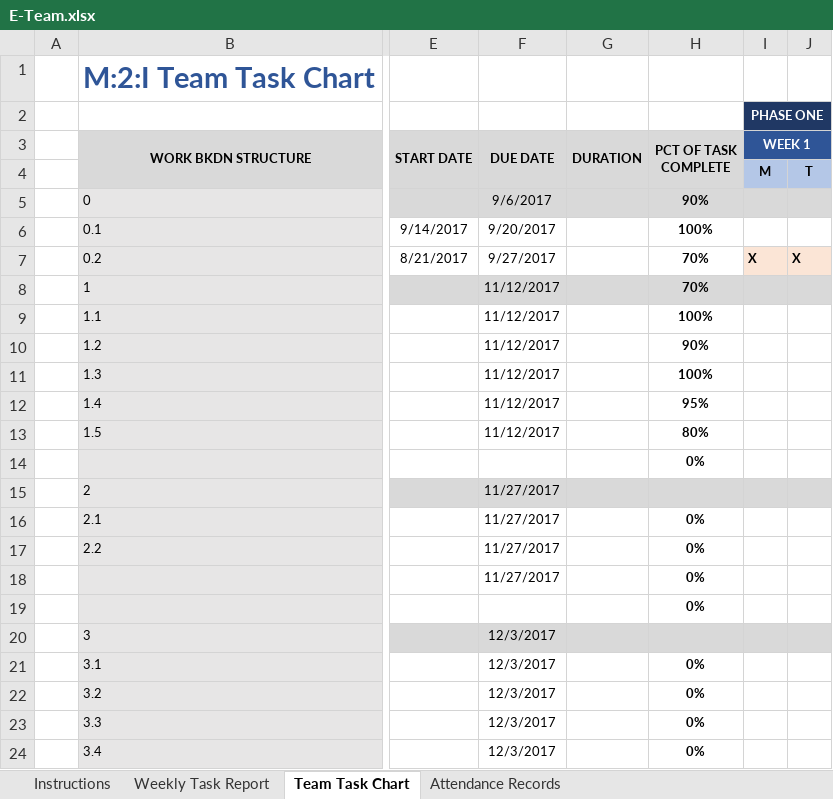
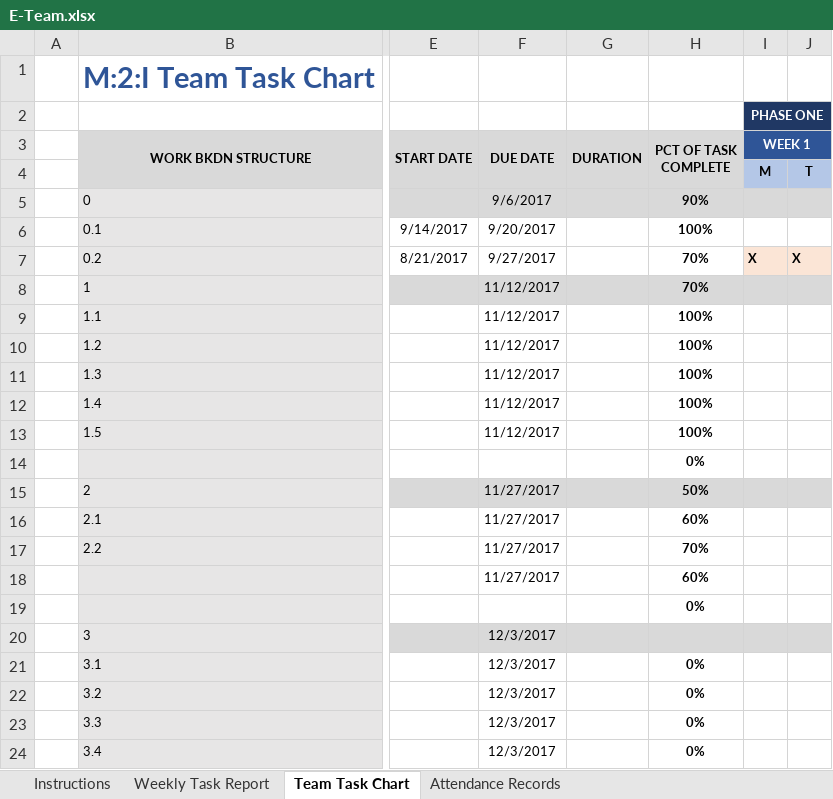
Before and after one commit to m2i/MAVRIC-General, an Excel workbook: Weekly Reports/E-Team.xlsx, sheet Team Task Chart, drawn as a sheet; only a part is shown, gaps mark what is left out; values as stored, in another font and other column widths than the file's, no borders; conditional formats not drawn; the diff names each change by its address in the sheet, - before the commit and + after, or states it on an @@ line.

Commit message:
E-Team report week 13

```diff
--- a/Weekly Reports/E-Team.xlsx (sheet Team Task Chart)
+++ b/Weekly Reports/E-Team.xlsx (sheet Team Task Chart)
-H10 (PCT OF TASK COMPLETE): 90%
+H10 (PCT OF TASK COMPLETE): 100%
-H12 (PCT OF TASK COMPLETE): 95%
+H12 (PCT OF TASK COMPLETE): 100%
-H13 (PCT OF TASK COMPLETE): 80%
+H13 (PCT OF TASK COMPLETE): 100%
-H15 (PCT OF TASK COMPLETE): (empty)
+H15 (PCT OF TASK COMPLETE): 50%
-H16 (PCT OF TASK COMPLETE): 0%
+H16 (PCT OF TASK COMPLETE): 60%
-H17 (PCT OF TASK COMPLETE): 0%
+H17 (PCT OF TASK COMPLETE): 70%
-H18 (PCT OF TASK COMPLETE): 0%
+H18 (PCT OF TASK COMPLETE): 60%
```
Also changed, not shown: sheet Weekly Task Report, sheet Attendance Records.
